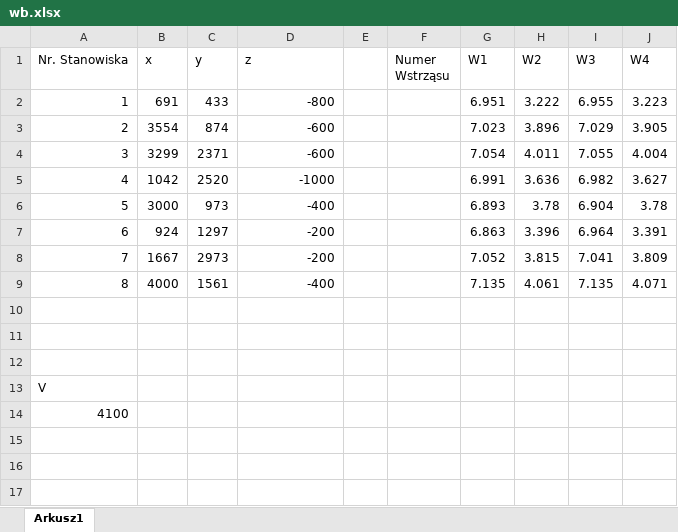
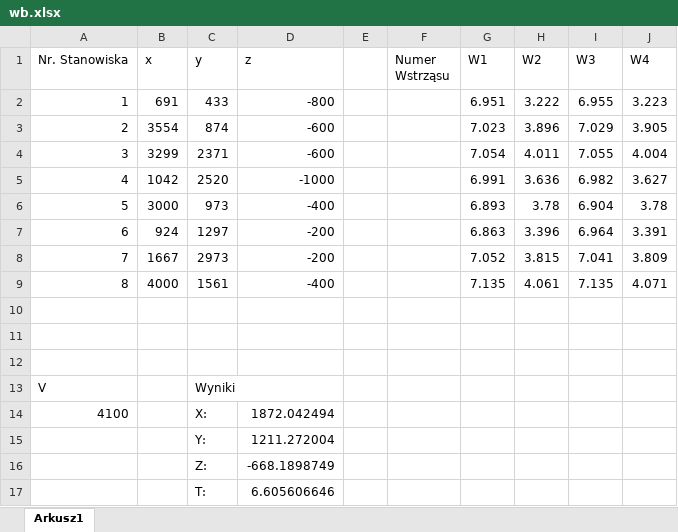
Before and after one commit to Paszymaja/Lokalizacja_ognisk, an Excel workbook: wb.xlsx, sheet Arkusz1, drawn as a sheet; values as stored, in another font and other column widths than the file's, no borders; the diff names each change by its address in the sheet, - before the commit and + after, or states it on an @@ line.

```diff
--- a/wb.xlsx (sheet Arkusz1)
+++ b/wb.xlsx (sheet Arkusz1)
-C13 (y): (empty)
+C13 (y): Wyniki
-C14 (y): (empty)
+C14 (y): X:
-D14 (z): (empty)
+D14 (z): 1872.042494
+row 15:  |  | Y: | 1211.272004
+row 16:  |  | Z: | -668.1898749
+row 17:  |  | T: | 6.605606646
```
Also changed, not shown: 1 other file.
